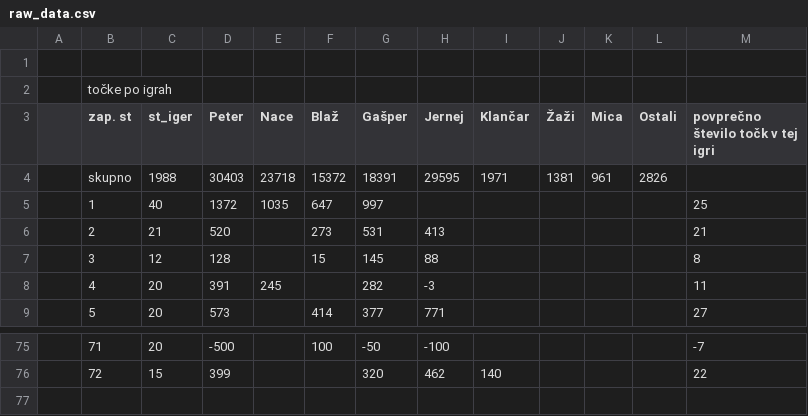
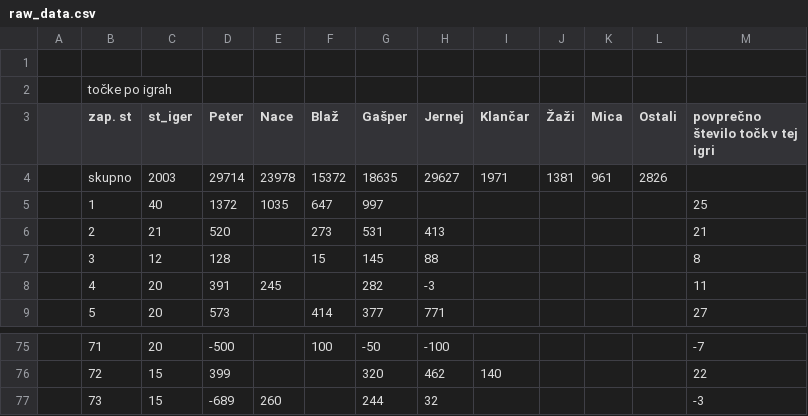
Before and after one commit to naceee/naceee.github.io, a CSV file: tarok/data/raw_data.csv, drawn as a sheet; only a part is shown, gaps mark what is left out.

```diff
--- a/tarok/data/raw_data.csv
+++ b/tarok/data/raw_data.csv
@@ -3,3 +3,3 @@
 ,zap. st,st_iger,Peter,Nace,Blaž,Gašper,Jernej,Klančar,Žaži,Mica,Ostali,povprečno število točk v tej igri
-,skupno,1988,30403,23718,15372,18391,29595,1971,1381,961,2826,
+,skupno,2003,29714,23978,15372,18635,29627,1971,1381,961,2826,
 ,1,40,1372,1035,647,997,,,,,,25
@@ -76 +76,2 @@
 ,72,15,399,,,320,462,140,,,,22
+,73,15,-689,260,,244,32,,,,,-3
```
Also changed, not shown: tarok/data/game_by_game_data.csv, tarok/data/wins_by_game.csv, 6 other files.
